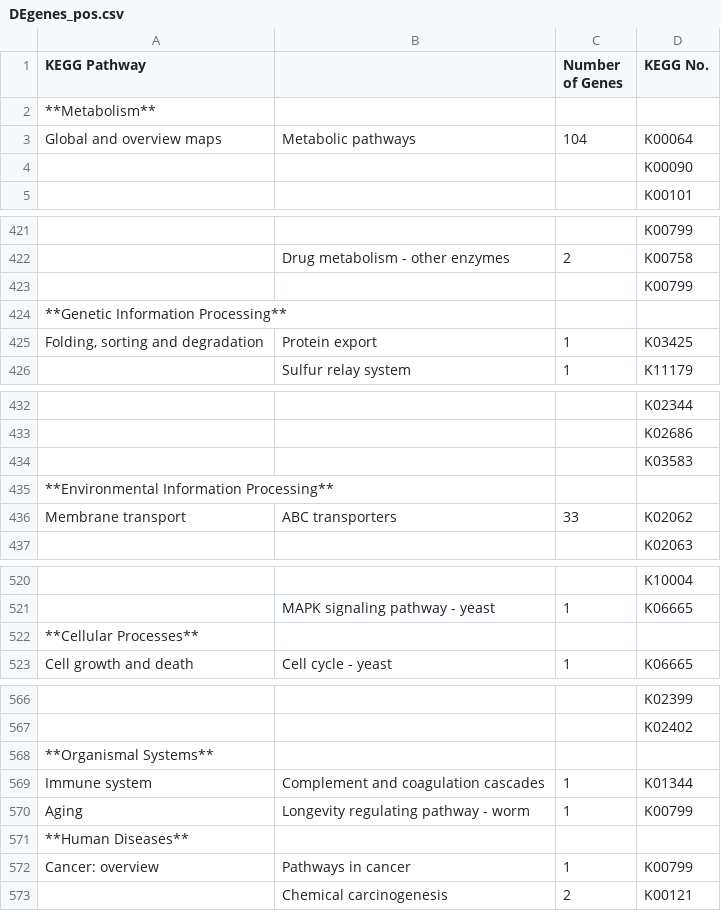
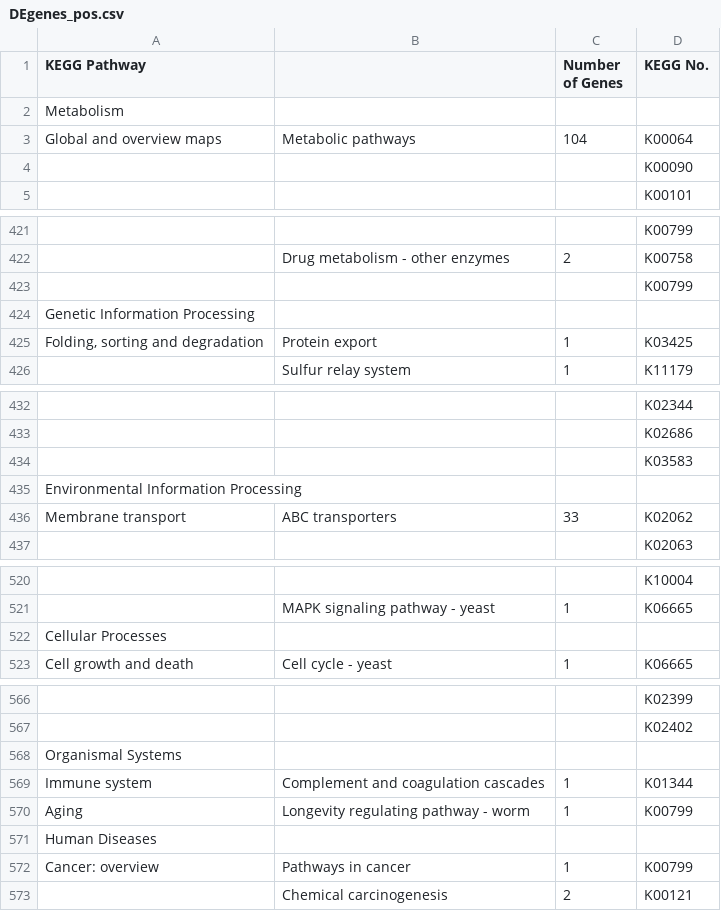
Before and after one commit to kelly-sovacool/bioinf545-group3-project, a CSV file: data/metagenome/gene_abundance_results/DEgenes_pos.csv, drawn as a sheet; only a part is shown, gaps mark what is left out; the diff names each change by its address in the sheet, - before the commit and + after, or states it on an @@ line.

Commit message:
Cross-reference tables & tweak formatting

```diff
--- a/data/metagenome/gene_abundance_results/DEgenes_pos.csv
+++ b/data/metagenome/gene_abundance_results/DEgenes_pos.csv
-A2 (KEGG Pathway): **Metabolism**
+A2 (KEGG Pathway): Metabolism
-A424 (KEGG Pathway): **Genetic Information Processing**
+A424 (KEGG Pathway): Genetic Information Processing
-A435 (KEGG Pathway): **Environmental Information Processing**
+A435 (KEGG Pathway): Environmental Information Processing
-A522 (KEGG Pathway): **Cellular Processes**
+A522 (KEGG Pathway): Cellular Processes
-A568 (KEGG Pathway): **Organismal Systems**
+A568 (KEGG Pathway): Organismal Systems
-A571 (KEGG Pathway): **Human Diseases**
+A571 (KEGG Pathway): Human Diseases
```
Also changed, not shown: data/metagenome/gene_abundance_results/DEgenes_neg.csv, 5 other files.
